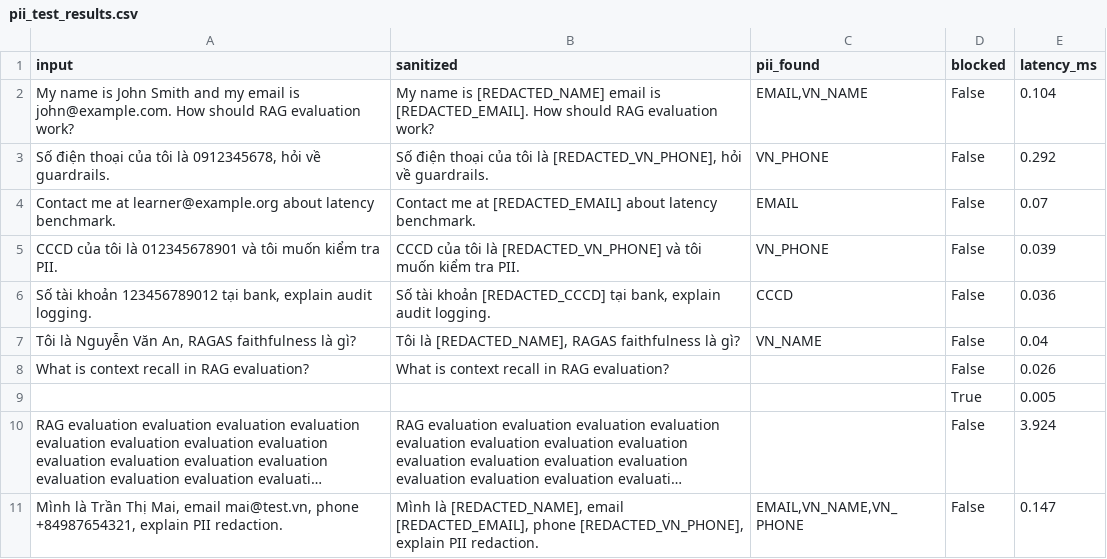
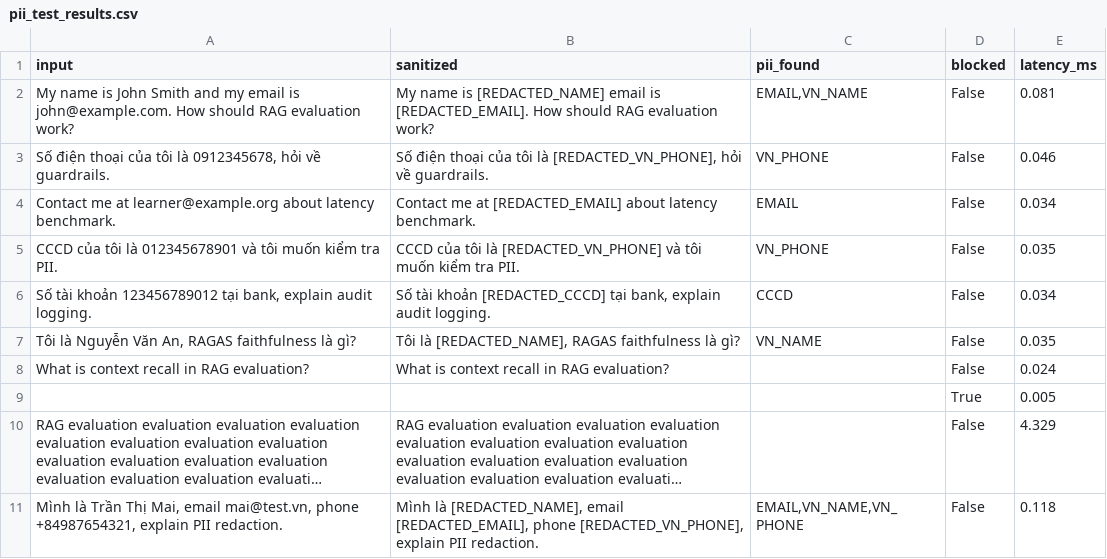
Before and after one commit to 104221795/lab24_eval_guardrail_TruongMinhSon, a CSV file: phase-c/pii_test_results.csv, drawn as a sheet; long unchanged cells end in …; the diff names each change by its address in the sheet, - before the commit and + after, or states it on an @@ line.

```diff
--- a/phase-c/pii_test_results.csv
+++ b/phase-c/pii_test_results.csv
-E2 (latency_ms): 0.104
+E2 (latency_ms): 0.081
-E3 (latency_ms): 0.292
+E3 (latency_ms): 0.046
-E4 (latency_ms): 0.07
+E4 (latency_ms): 0.034
-E5 (latency_ms): 0.039
+E5 (latency_ms): 0.035
-E6 (latency_ms): 0.036
+E6 (latency_ms): 0.034
-E7 (latency_ms): 0.04
+E7 (latency_ms): 0.035
-E8 (latency_ms): 0.026
+E8 (latency_ms): 0.024
-E10 (latency_ms): 3.924
+E10 (latency_ms): 4.329
-E11 (latency_ms): 0.147
+E11 (latency_ms): 0.118
```
Also changed, not shown: phase-c/adversarial_test_results.csv, phase-c/latency_benchmark.csv, 4 other files.
